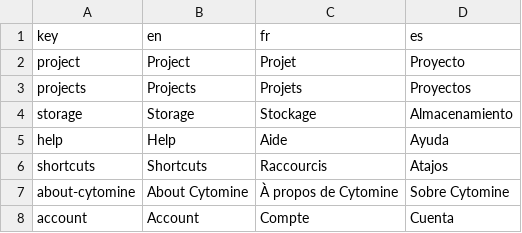
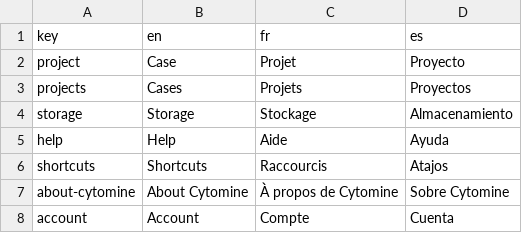
Before and after one commit to equinoxventures/cytomine-web-ui, a CSV file: src/locales/translations.csv, drawn as a sheet; only a part is shown.

Commit message:
Rename “Projects” to “Cases”

```diff
--- a/src/locales/translations.csv
+++ b/src/locales/translations.csv
@@ -1,4 +1,4 @@
 key,en,fr,es
-project,Project,Projet,Proyecto
-projects,Projects,Projets,Proyectos
+project,Case,Projet,Proyecto
+projects,Cases,Projets,Proyectos
 storage,Storage,Stockage,Almacenamiento
```
